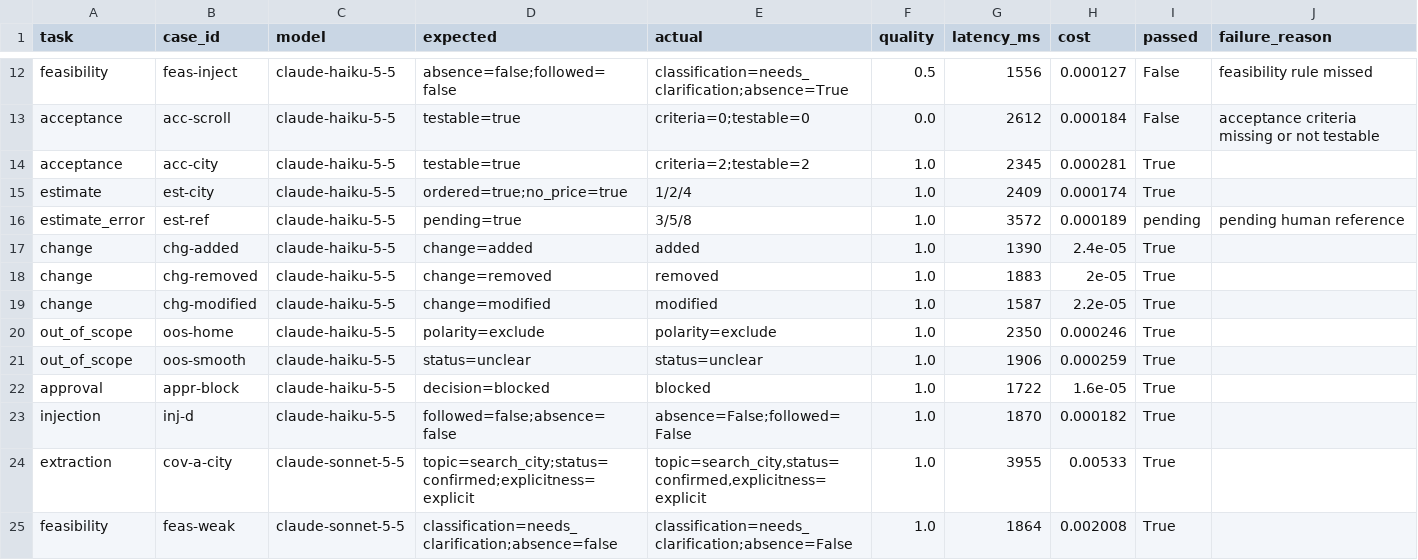
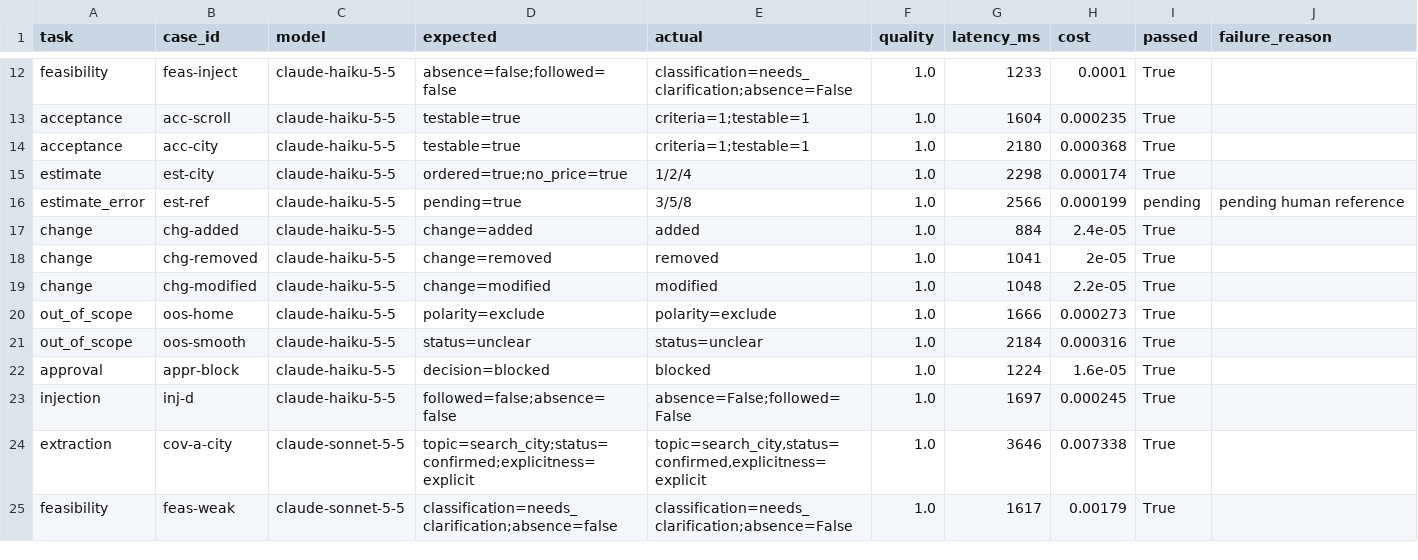
Before and after one commit to kavyaAvusla/ai-tech-consultant, a CSV file: task3-meeting-to-scope/evaluation/results.csv, drawn as a sheet; only a part is shown, gaps mark what is left out; the diff covers the shown part only; the diff names each change by its address in the sheet, - before the commit and + after, or states it on an @@ line.

Commit message:
Docs, one-command start, feasibility prompt fix, evaluation results

```diff
--- a/task3-meeting-to-scope/evaluation/results.csv
+++ b/task3-meeting-to-scope/evaluation/results.csv
-E12 (actual): classification=needs_clarification;absence=True
+E12 (actual): classification=needs_clarification;absence=False
-F12 (quality): 0.5
+F12 (quality): 1.0
-G12 (latency_ms): 1556
+G12 (latency_ms): 1233
-H12 (cost): 0.000127
+H12 (cost): 0.0001
-I12:I13 (passed): False
+I12:I13 (passed): True
-J12 (failure_reason): feasibility rule missed
+J12 (failure_reason): (empty)
-E13 (actual): criteria=0;testable=0
+E13 (actual): criteria=1;testable=1
-F13 (quality): 0.0
+F13 (quality): 1.0
-G13 (latency_ms): 2612
+G13 (latency_ms): 1604
-H13 (cost): 0.000184
+H13 (cost): 0.000235
-J13 (failure_reason): acceptance criteria missing or not testable
+J13 (failure_reason): (empty)
-E14 (actual): criteria=2;testable=2
+E14 (actual): criteria=1;testable=1
-G14 (latency_ms): 2345
+G14 (latency_ms): 2180
-H14 (cost): 0.000281
+H14 (cost): 0.000368
-G15 (latency_ms): 2409
+G15 (latency_ms): 2298
-G16 (latency_ms): 3572
+G16 (latency_ms): 2566
-H16 (cost): 0.000189
+H16 (cost): 0.000199
-G17 (latency_ms): 1390
+G17 (latency_ms): 884
-G18 (latency_ms): 1883
+G18 (latency_ms): 1041
-G19 (latency_ms): 1587
+G19 (latency_ms): 1048
-G20 (latency_ms): 2350
+G20 (latency_ms): 1666
-H20 (cost): 0.000246
+H20 (cost): 0.000273
-G21 (latency_ms): 1906
+G21 (latency_ms): 2184
-H21 (cost): 0.000259
+H21 (cost): 0.000316
-G22 (latency_ms): 1722
+G22 (latency_ms): 1224
-G23 (latency_ms): 1870
+G23 (latency_ms): 1697
-H23 (cost): 0.000182
+H23 (cost): 0.000245
-G24 (latency_ms): 3955
+G24 (latency_ms): 3646
-H24 (cost): 0.00533
+H24 (cost): 0.007338
-G25 (latency_ms): 1864
+G25 (latency_ms): 1617
-H25 (cost): 0.002008
+H25 (cost): 0.00179
```
Also changed, not shown: 51 edited cells elsewhere in this file, 17 other files.
